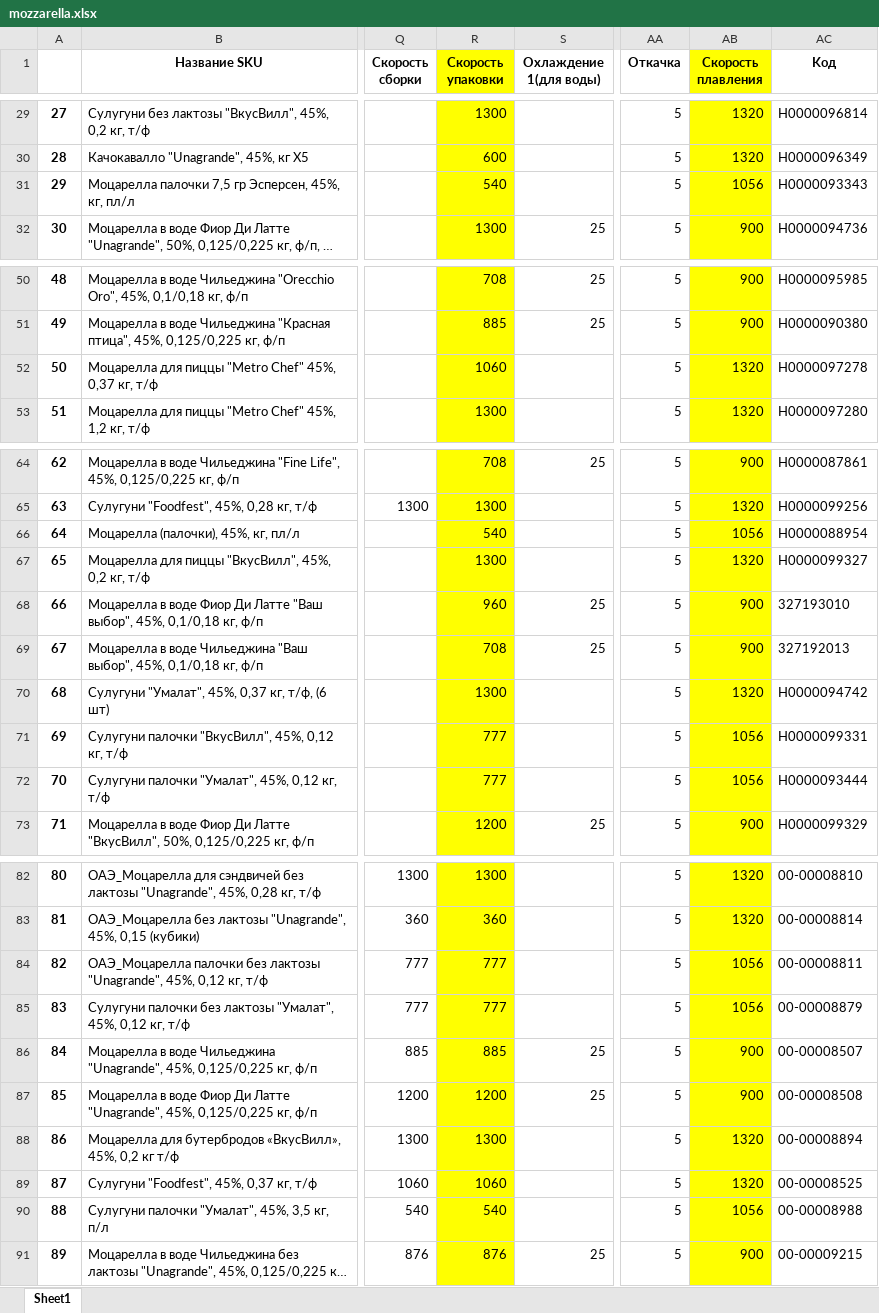
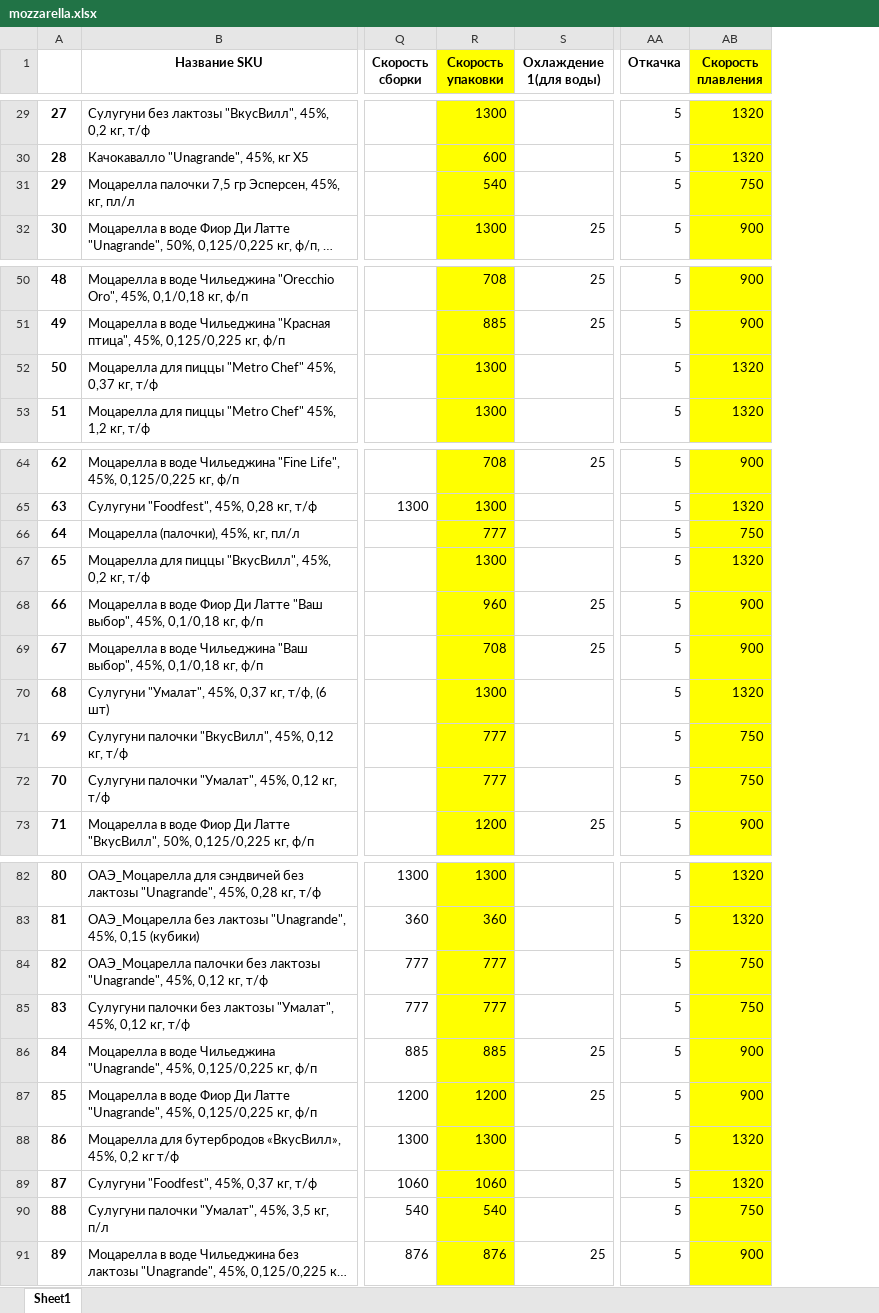
Before and after one commit to nkrokhmal/umalat, an Excel workbook: app/data/static/params/mozzarella.xlsx, sheet Sheet1, drawn as a sheet; only a part is shown, gaps mark what is left out; long unchanged cells end in …; values as stored, in another font and other column widths than the file's, no borders; the diff covers the shown part only; the diff names each change by its address in the sheet, - before the commit and + after, or states it on an @@ line.

```diff
--- a/app/data/static/params/mozzarella.xlsx (sheet Sheet1)
+++ b/app/data/static/params/mozzarella.xlsx (sheet Sheet1)
@@ column AC (Kод) hidden, rows 29-32: Н0000096814 | Н0000096349 | Н0000093343 | Н0000094736; rows 50-53: Н0000095985 | Н0000090380 | Н0000097278 | Н0000097280; rows 64-73: Н0000087861 | Н0000099256 | Н0000088954 | Н0000099327 | 327193010 | 327192013 | Н0000094742 | Н0000099331 | Н0000093444 | Н0000099329; rows 82-91: 00-00008810 | 00-00008814 | 00-00008811 | 00-00008879 | 00-00008507 | 00-00008508 | 00-00008894 | 00-00008525 | 00-00008988 | 00-00009215 @@
-AB31 (Скорость плавления): 1056
+AB31 (Скорость плавления): 750
-R52 (Скорость упаковки): 1060
+R52 (Скорость упаковки): 1300
-R66 (Скорость упаковки): 540
+R66 (Скорость упаковки): 777
-AB66 (Скорость плавления): 1056
+AB66 (Скорость плавления): 750
-AB71:AB72 (Скорость плавления): 1056
+AB71:AB72 (Скорость плавления): 750
-AB84:AB85 (Скорость плавления): 1056
+AB84:AB85 (Скорость плавления): 750
-AB90 (Скорость плавления): 1056
+AB90 (Скорость плавления): 750
```
Also changed, not shown: 11 edited cells elsewhere in this sheet, app/data/static/params/mozzarella_old.xlsx, 2 other files.
